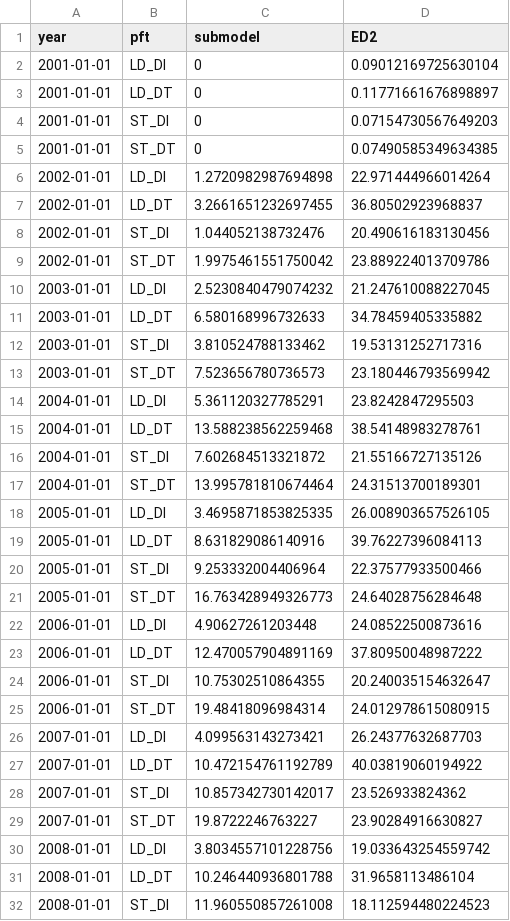
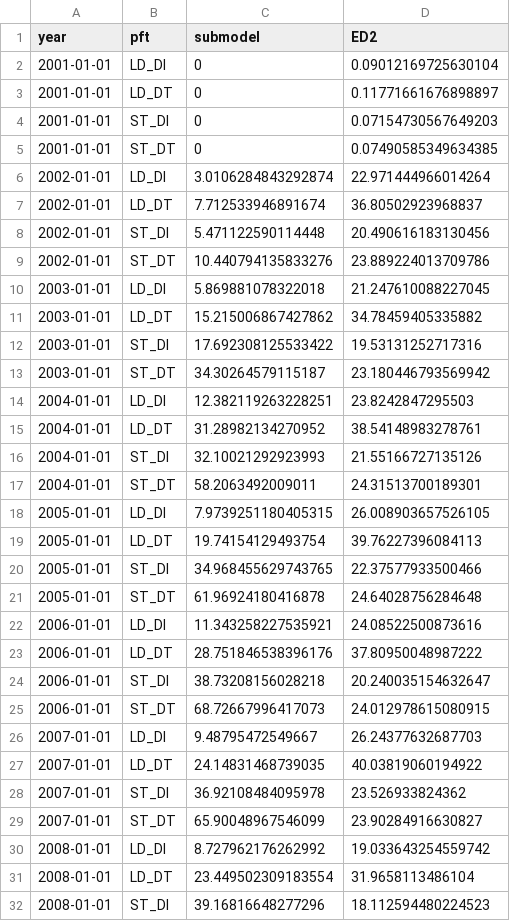
Before and after one commit to adamhb/regeneration_submodel, a CSV file: temp/N_recs_per_yr_bci_params.csv, drawn as a sheet; only a part is shown; the diff covers the shown part only.

Commit message:
recalcuated a_rec param to make pft-specific

```diff
--- a/temp/N_recs_per_yr_bci_params.csv
+++ b/temp/N_recs_per_yr_bci_params.csv
@@ -5,28 +5,28 @@ year,pft,submodel,ED2
 2001-01-01,ST_DT,0,0.07490585349634385
-2002-01-01,LD_DI,1.2720982987694898,22.971444966014264
-2002-01-01,LD_DT,3.2661651232697455,36.80502923968837
-2002-01-01,ST_DI,1.044052138732476,20.490616183130456
-2002-01-01,ST_DT,1.9975461551750042,23.889224013709786
-2003-01-01,LD_DI,2.5230840479074232,21.247610088227045
-2003-01-01,LD_DT,6.580168996732633,34.78459405335882
-2003-01-01,ST_DI,3.810524788133462,19.53131252717316
-2003-01-01,ST_DT,7.523656780736573,23.180446793569942
-2004-01-01,LD_DI,5.361120327785291,23.8242847295503
-2004-01-01,LD_DT,13.588238562259468,38.54148983278761
-2004-01-01,ST_DI,7.602684513321872,21.55166727135126
-2004-01-01,ST_DT,13.995781810674464,24.31513700189301
-2005-01-01,LD_DI,3.4695871853825335,26.008903657526105
-2005-01-01,LD_DT,8.631829086140916,39.76227396084113
-2005-01-01,ST_DI,9.253332004406964,22.37577933500466
-2005-01-01,ST_DT,16.763428949326773,24.64028756284648
-2006-01-01,LD_DI,4.90627261203448,24.08522500873616
-2006-01-01,LD_DT,12.470057904891169,37.80950048987222
-2006-01-01,ST_DI,10.75302510864355,20.240035154632647
-2006-01-01,ST_DT,19.48418096984314,24.012978615080915
-2007-01-01,LD_DI,4.099563143273421,26.24377632687703
-2007-01-01,LD_DT,10.472154761192789,40.03819060194922
-2007-01-01,ST_DI,10.857342730142017,23.526933824362
-2007-01-01,ST_DT,19.8722246763227,23.90284916630827
-2008-01-01,LD_DI,3.8034557101228756,19.033643254559742
-2008-01-01,LD_DT,10.246440936801788,31.9658113486104
-2008-01-01,ST_DI,11.960550857261008,18.112594480224523
+2002-01-01,LD_DI,3.0106284843292874,22.971444966014264
+2002-01-01,LD_DT,7.712533946891674,36.80502923968837
+2002-01-01,ST_DI,5.471122590114448,20.490616183130456
+2002-01-01,ST_DT,10.440794135833276,23.889224013709786
+2003-01-01,LD_DI,5.869881078322018,21.247610088227045
+2003-01-01,LD_DT,15.215006867427862,34.78459405335882
+2003-01-01,ST_DI,17.692308125533422,19.53131252717316
+2003-01-01,ST_DT,34.30264579115187,23.180446793569942
+2004-01-01,LD_DI,12.382119263228251,23.8242847295503
+2004-01-01,LD_DT,31.28982134270952,38.54148983278761
+2004-01-01,ST_DI,32.10021292923993,21.55166727135126
+2004-01-01,ST_DT,58.2063492009011,24.31513700189301
+2005-01-01,LD_DI,7.9739251180405315,26.008903657526105
+2005-01-01,LD_DT,19.74154129493754,39.76227396084113
+2005-01-01,ST_DI,34.968455629743765,22.37577933500466
+2005-01-01,ST_DT,61.96924180416878,24.64028756284648
+2006-01-01,LD_DI,11.343258227535921,24.08522500873616
+2006-01-01,LD_DT,28.751846538396176,37.80950048987222
+2006-01-01,ST_DI,38.73208156028218,20.240035154632647
+2006-01-01,ST_DT,68.72667996417073,24.012978615080915
+2007-01-01,LD_DI,9.48795472549667,26.24377632687703
+2007-01-01,LD_DT,24.14831468739035,40.03819060194922
+2007-01-01,ST_DI,36.92108484095978,23.526933824362
+2007-01-01,ST_DT,65.90048967546099,23.90284916630827
+2008-01-01,LD_DI,8.727962176262992,19.033643254559742
+2008-01-01,LD_DT,23.449502309183554,31.9658113486104
+2008-01-01,ST_DI,39.16816648277296,18.112594480224523
```
Also changed, not shown: 53 edited cells elsewhere in this file, temp/N_recs_per_yr_default_params.csv, 6 other files.
